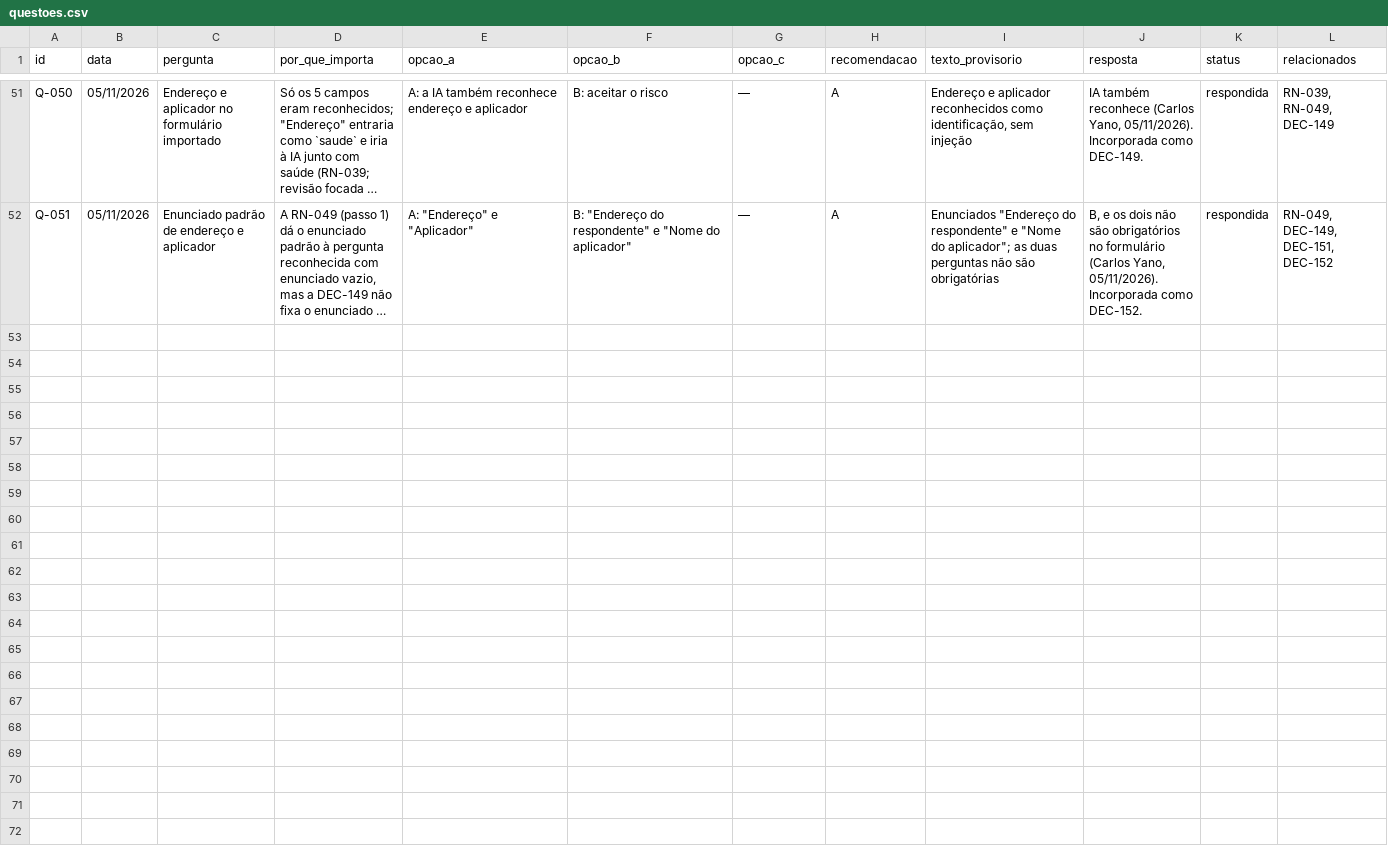
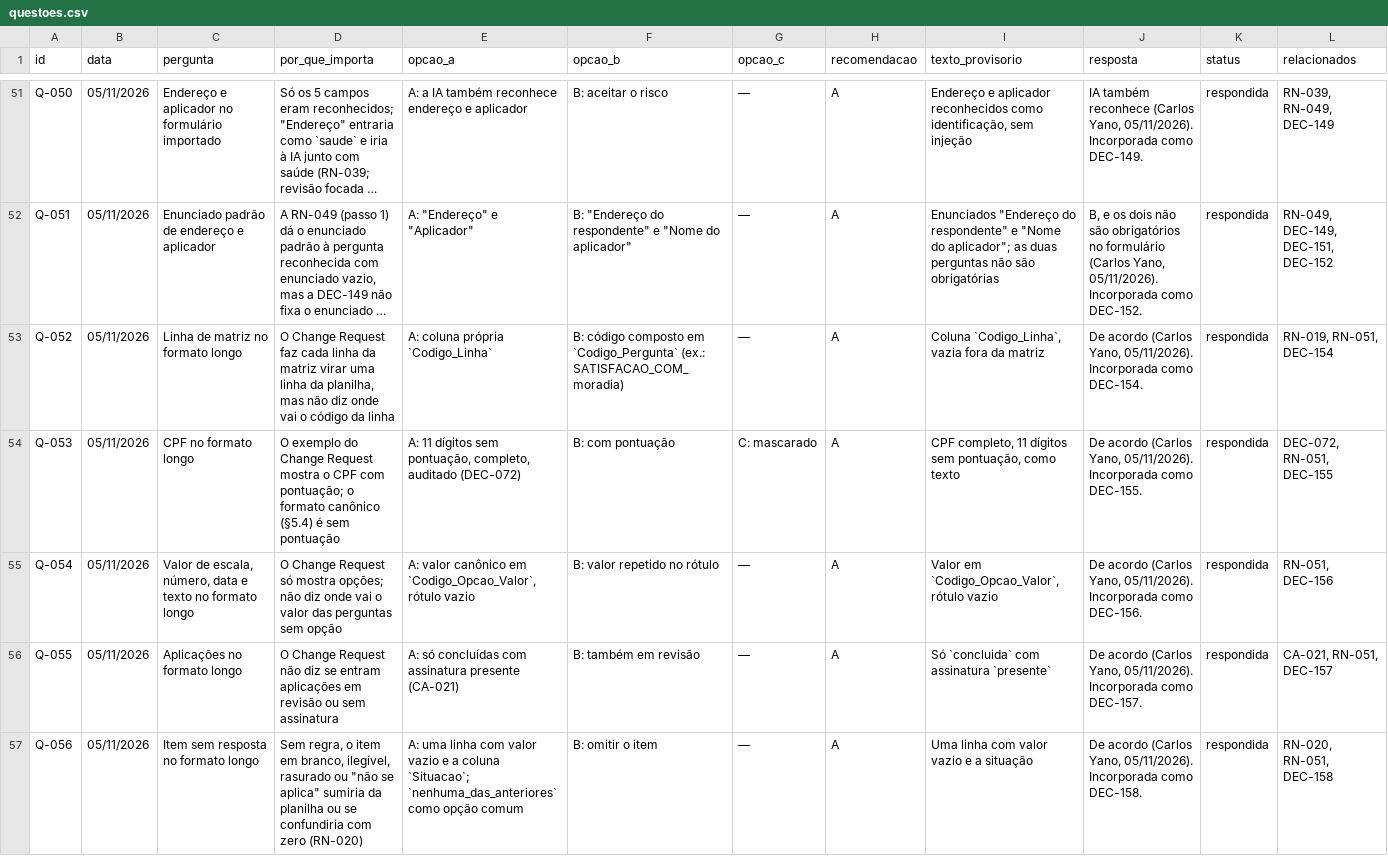
Before and after one commit to carlosyano/MinhaPesquisa, a CSV file: registros/questoes.csv, drawn as a sheet; only a part is shown, gaps mark what is left out; long unchanged cells end in …; the diff covers the shown part only; the diff names each change by its address in the sheet, - before the commit and + after, or states it on an @@ line.

```diff
--- a/registros/questoes.csv
+++ b/registros/questoes.csv
+row 53: Q-052 | 05/11/2026 | Linha de matriz no formato longo | O Change Request faz cada linha da matriz virar uma linha da planilha, mas não diz onde vai o código da linha | A: coluna própria `Codigo_Linha` | B: código composto em `Codigo_Pergunta` (ex.: SATISFACAO_COM_moradia) | — | A | Coluna `Codigo_Linha`, vazia fora da matriz | De acordo (Carlos Yano, 05/11/2026). Incorporada como DEC-154. | respondida | RN-019, RN-051, DEC-154
+row 54: Q-053 | 05/11/2026 | CPF no formato longo | O exemplo do Change Request mostra o CPF com pontuação; o formato canônico (§5.4) é sem pontuação | A: 11 dígitos sem pontuação, completo, auditado (DEC-072) | B: com pontuação | C: mascarado | A | CPF completo, 11 dígitos sem pontuação, como texto | De acordo (Carlos Yano, 05/11/2026). Incorporada como DEC-155. | respondida | DEC-072, RN-051, DEC-155
+row 55: Q-054 | 05/11/2026 | Valor de escala, número, data e texto no formato longo | O Change Request só mostra opções; não diz onde vai o valor das perguntas sem opção | A: valor canônico em `Codigo_Opcao_Valor`, rótulo vazio | B: valor repetido no rótulo | — | A | Valor em `Codigo_Opcao_Valor`, rótulo vazio | De acordo (Carlos Yano, 05/11/2026). Incorporada como DEC-156. | respondida | RN-051, DEC-156
+row 56: Q-055 | 05/11/2026 | Aplicações no formato longo | O Change Request não diz se entram aplicações em revisão ou sem assinatura | A: só concluídas com assinatura presente (CA-021) | B: também em revisão | — | A | Só `concluida` com assinatura `presente` | De acordo (Carlos Yano, 05/11/2026). Incorporada como DEC-157. | respondida | CA-021, RN-051, DEC-157
+row 57: Q-056 | 05/11/2026 | Item sem resposta no formato longo | Sem regra, o item em branco, ilegível, rasurado ou "não se aplica" sumiria da planilha ou se confundiria com zero (RN-020) | A: uma linha com valor vazio e a coluna `Situacao`; `nenhuma_das_anteriores` como opção comum | B: omitir o item | — | A | Uma linha com valor vazio e a situação | De acordo (Carlos Yano, 05/11/2026). Incorporada como DEC-158. | respondida | RN-020, RN-051, DEC-158
```
Also changed, not shown: 5 added rows elsewhere in this file, registros/controle_mudancas.csv, registros/dicionario_dados.csv, 7 other files.
